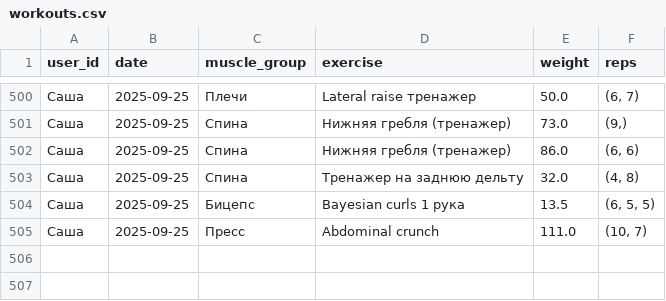
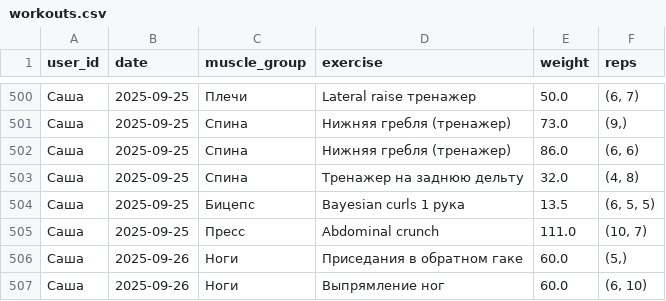
Before and after one commit to v0r0bi0v/gym-statistics, a CSV file: workouts.csv, drawn as a sheet; only a part is shown, gaps mark what is left out.

Commit message:
GYM AUTOCOMMIT 2025-09-26 07:20:26 UTC

```diff
--- a/workouts.csv
+++ b/workouts.csv
@@ -505 +505,3 @@ user_id;date;muscle_group;exercise;weight;reps
 Саша;2025-09-25;Пресс;Abdominal crunch;111.0;(10, 7)
+Саша;2025-09-26;Ноги;Приседания в обратном гаке;60.0;(5,)
+Саша;2025-09-26;Ноги;Выпрямление ног;60.0;(6, 10)
```
